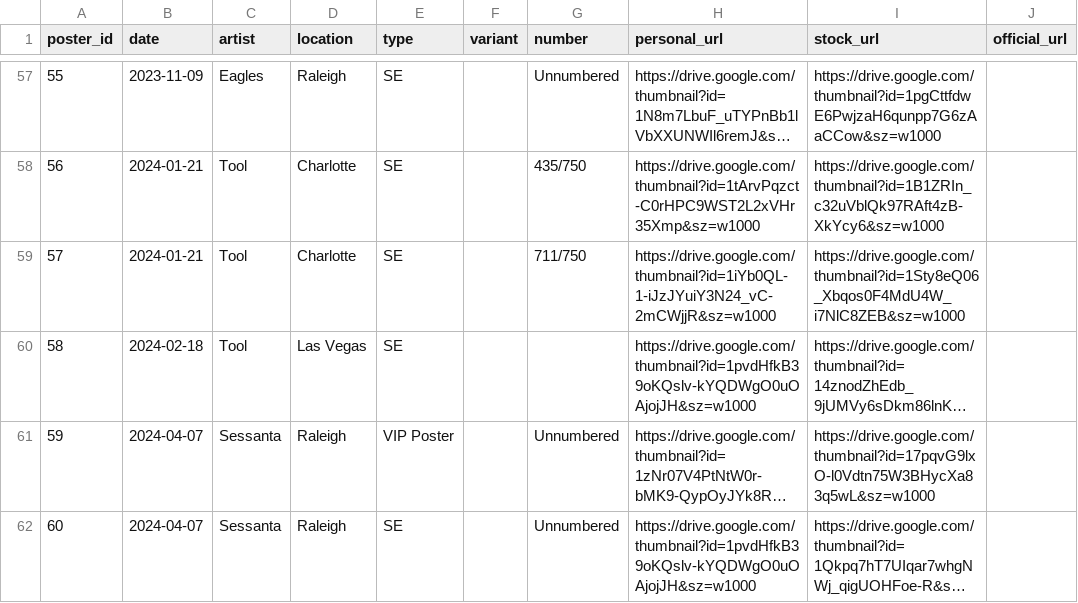
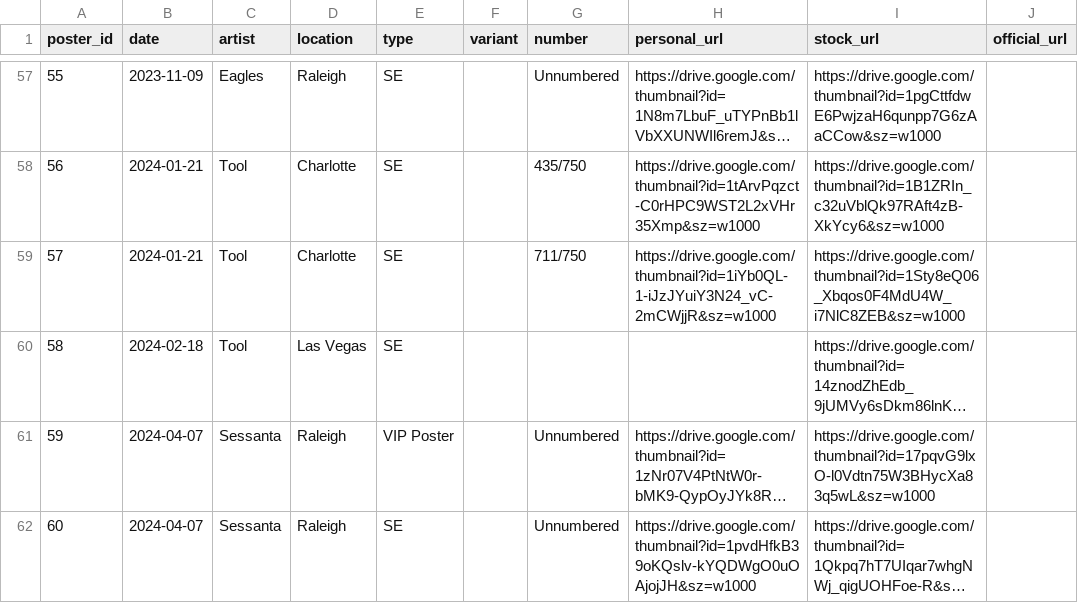
Before and after one commit to sethkn1/sethlist, a CSV file: data/poster_images.csv, drawn as a sheet; only a part is shown, gaps mark what is left out; long unchanged cells end in …; the diff covers the shown part only; the diff names each change by its address in the sheet, - before the commit and + after, or states it on an @@ line.

Commit message:
Scrub poster_images.csv from corrupt cross-attached URLs

```diff
--- a/data/poster_images.csv
+++ b/data/poster_images.csv
-H60 (personal_url): https://drive.google.com/thumbnail?id=1pvdHfkB39oKQslv-kYQDWgO0uOAjojJH&sz=w1000
+H60 (personal_url): (empty)
```
Also changed, not shown: 5 edited cells elsewhere in this file, 6 other files.
